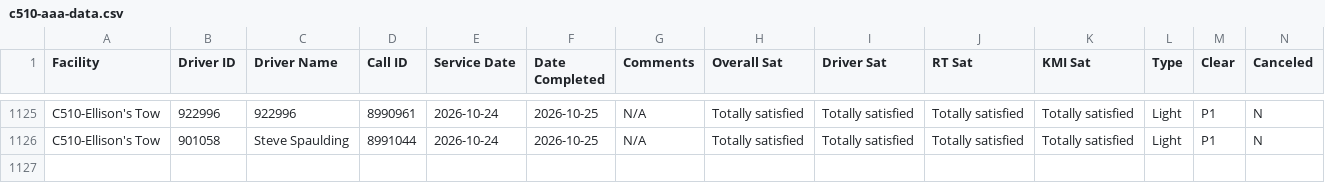
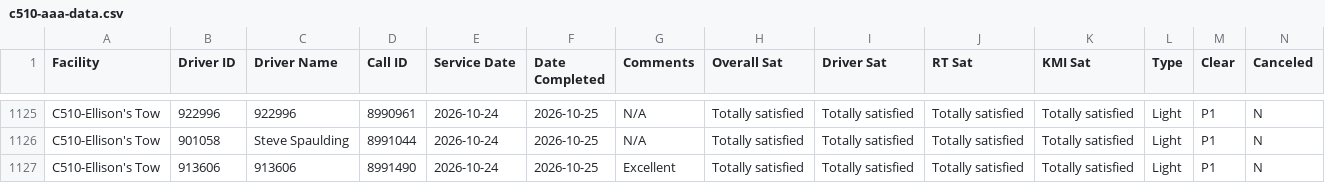
Before and after one commit to sbanks79/firstlineforryder, a CSV file: c510-aaa-data.csv, drawn as a sheet; only a part is shown, gaps mark what is left out; rows hold the shown columns only; the diff names each change by its address in the sheet, - before the commit and + after, or states it on an @@ line.

```diff
--- a/c510-aaa-data.csv
+++ b/c510-aaa-data.csv
+row 1127: C510-Ellison's Tow | 913606 | 913606 | 8991490 | 2026-10-24 | 2026-10-25 | Excellent | Totally satisfied | Totally satisfied | Totally satisfied | Totally satisfied | Light | P1 | N
```
Also changed, not shown: c542-aaa-data.csv.
